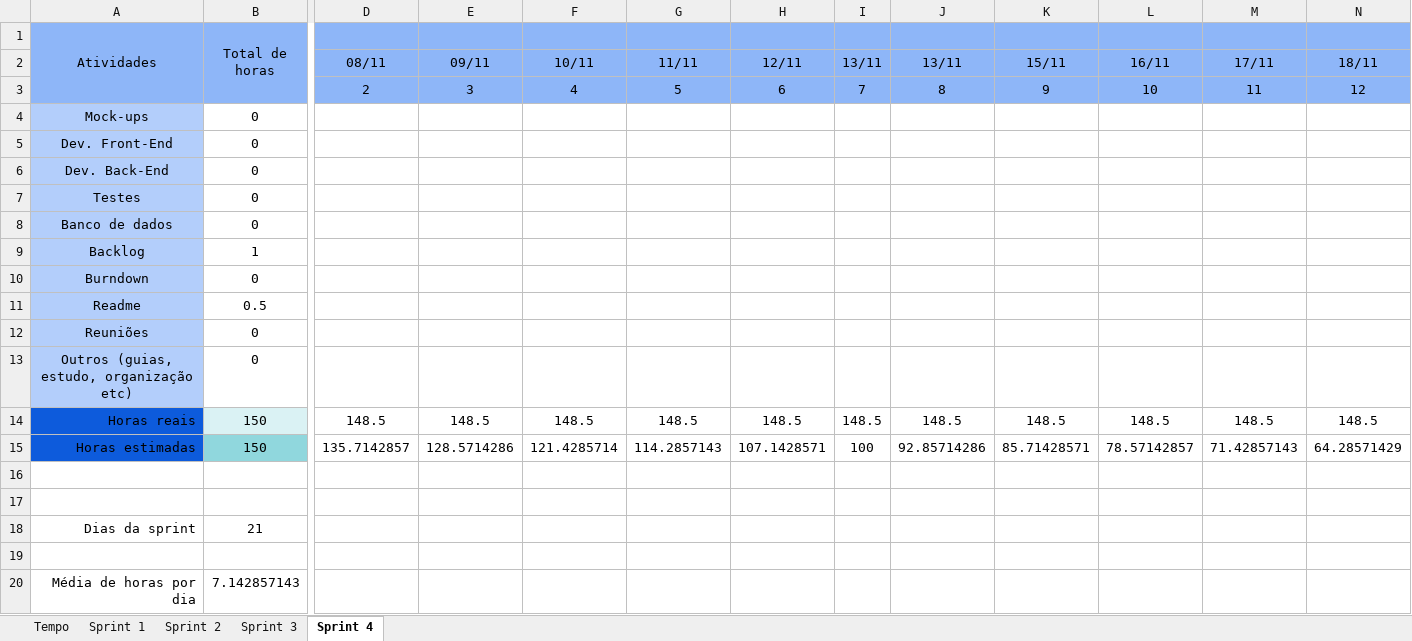
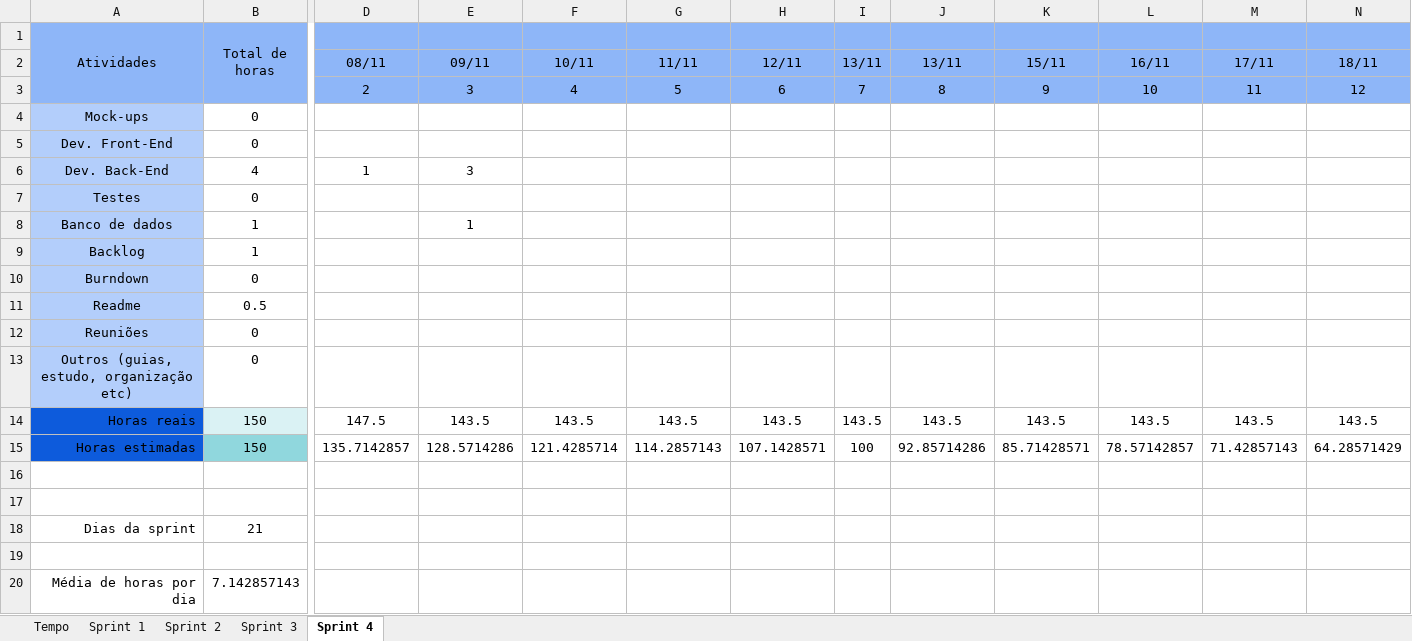
Before and after one commit to barbaraport/softtelie-ehsoja, an Excel workbook: docs/Burndown/Burndown.xlsx, sheet Sprint 4, drawn as a sheet; only a part is shown, gaps mark what is left out; values as stored, in another font and other column widths than the file's, no borders; charts and pictures not drawn; the diff covers the shown part only; the diff names each change by its address in the sheet, - before the commit and + after, or states it on an @@ line.

Commit message:
adding finished tasks

```diff
--- a/docs/Burndown/Burndown.xlsx (sheet Sprint 4)
+++ b/docs/Burndown/Burndown.xlsx (sheet Sprint 4)
-B6 (Total de horas): 0
+B6 (Total de horas): 4
-D6: (empty)
+D6: 1
-E6: (empty)
+E6: 3
-B8 (Total de horas): 0
+B8 (Total de horas): 1
-E8: (empty)
+E8: 1
-D14: 148.5
+D14: 147.5
-E14: 148.5
+E14: 143.5
-F14: 148.5
+F14: 143.5
-G14: 148.5
+G14: 143.5
-H14: 148.5
+H14: 143.5
-I14: 148.5
+I14: 143.5
-J14: 148.5
+J14: 143.5
-K14: 148.5
+K14: 143.5
-L14: 148.5
+L14: 143.5
-M14: 148.5
+M14: 143.5
-N14: 148.5
+N14: 143.5
```
Also changed, not shown: 9 edited cells elsewhere in this sheet, sheet Tempo, charts or pictures.
